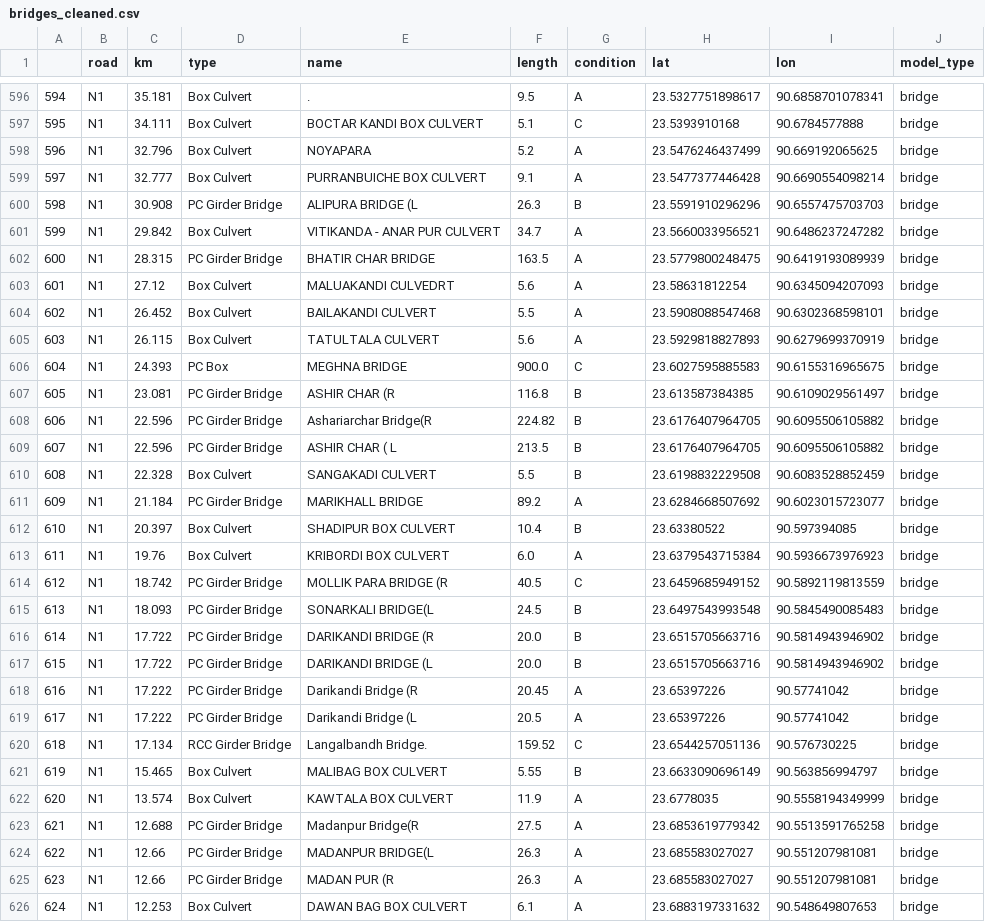
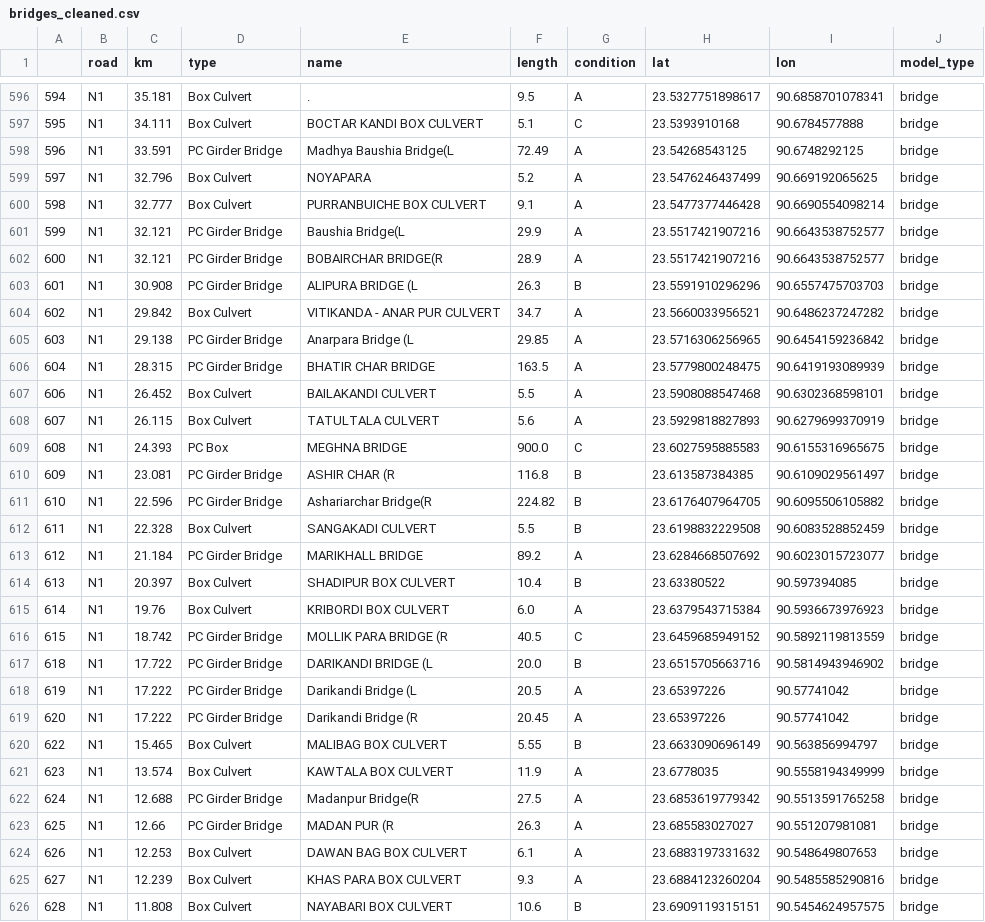
Before and after one commit to mlmoleman/EPA133a-Lab, a CSV file: EPA133a-G07-A2/data/bridges_cleaned.csv, drawn as a sheet; only a part is shown, gaps mark what is left out; the shorter side is filled out with more unchanged rows; removed rows and columns are numbered as before the commit, all else as after; the diff covers the shown part only; the diff names each change by its address in the sheet, - before the commit and + after, or states it on an @@ line.

```diff
--- a/EPA133a-G07-A2/data/bridges_cleaned.csv
+++ b/EPA133a-G07-A2/data/bridges_cleaned.csv
@@ column A renumbered from row 403 down @@
+row 598: 596 | N1 | 33.591 | PC Girder Bridge | Madhya Baushia Bridge(L | 72.49 | A | 23.54268543125 | 90.6748292125 | bridge
+row 601: 599 | N1 | 32.121 | PC Girder Bridge | Baushia Bridge(L | 29.9 | A | 23.5517421907216 | 90.6643538752577 | bridge
+row 602: 600 | N1 | 32.121 | PC Girder Bridge | BOBAIRCHAR BRIDGE(R | 28.9 | A | 23.5517421907216 | 90.6643538752577 | bridge
+row 605: 603 | N1 | 29.138 | PC Girder Bridge | Anarpara Bridge (L | 29.85 | A | 23.5716306256965 | 90.6454159236842 | bridge
-row 603: 601 | N1 | 27.12 | Box Culvert | MALUAKANDI CULVEDRT | 5.6 | A | 23.58631812254 | 90.6345094207093 | bridge
-row 609: 607 | N1 | 22.596 | PC Girder Bridge | ASHIR CHAR ( L | 213.5 | B | 23.6176407964705 | 90.6095506105882 | bridge
-row 615: 613 | N1 | 18.093 | PC Girder Bridge | SONARKALI BRIDGE(L | 24.5 | B | 23.6497543993548 | 90.5845490085483 | bridge
-row 616: 614 | N1 | 17.722 | PC Girder Bridge | DARIKANDI BRIDGE (R | 20.0 | B | 23.6515705663716 | 90.5814943946902 | bridge
@@ row 619 moved to row 618: 619 @@
-row 620: 618 | N1 | 17.134 | RCC Girder Bridge | Langalbandh Bridge. | 159.52 | C | 23.6544257051136 | 90.576730225 | bridge
-row 624: 622 | N1 | 12.66 | PC Girder Bridge | MADANPUR BRIDGE(L | 26.3 | A | 23.685583027027 | 90.551207981081 | bridge
```
Also changed, not shown: 2 moved rows and 23 edited cells elsewhere in this file, 1 other file.
